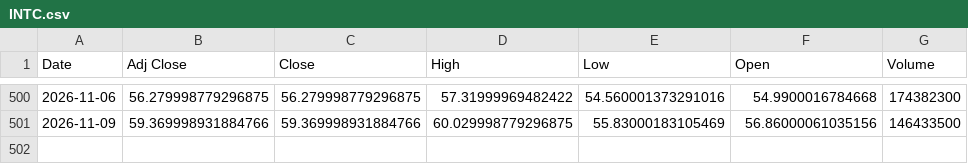
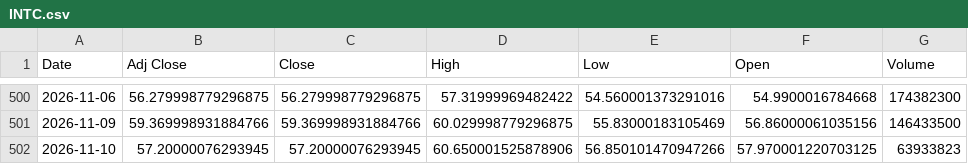
Before and after one commit to Russell3482/Momentum-Trading-Board, a CSV file: data/prices/INTC.csv, drawn as a sheet; only a part is shown, gaps mark what is left out.

```diff
--- a/data/prices/INTC.csv
+++ b/data/prices/INTC.csv
@@ -501 +501,2 @@ Date,Adj Close,Close,High,Low,Open,Volume
 2026-11-09,59.369998931884766,59.369998931884766,60.029998779296875,55.83000183105469,56.86000061035156,146433500
+2026-11-10,57.20000076293945,57.20000076293945,60.650001525878906,56.850101470947266,57.970001220703125,63933823
```
Also changed, not shown: data/prices/AVGO.csv, data/prices/LITE.csv, 18 other files.
